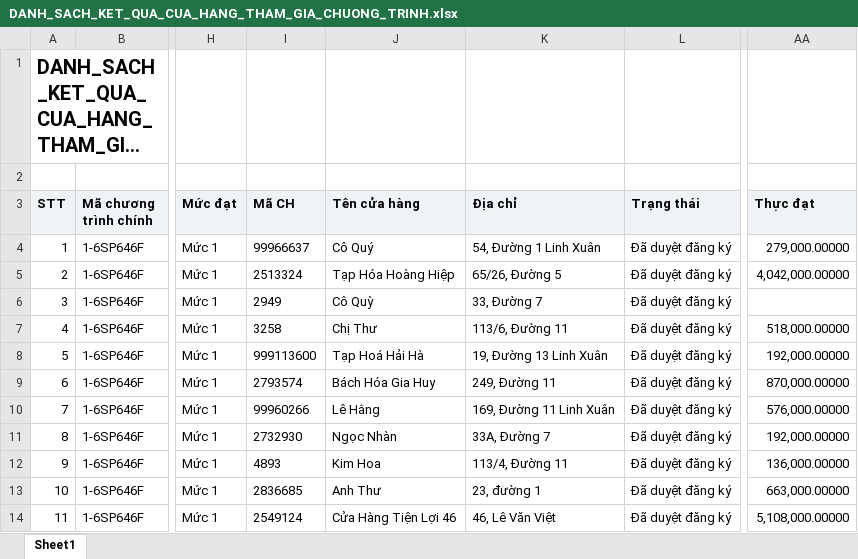
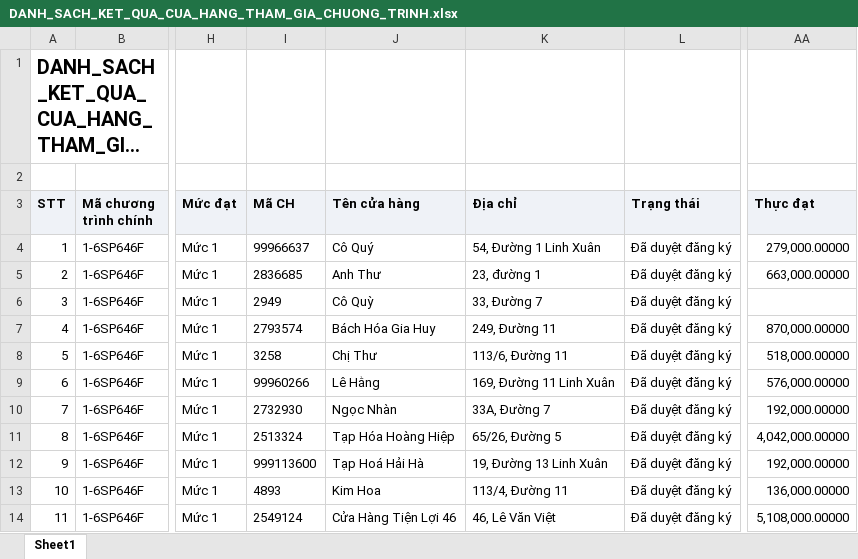
Before and after one commit to tantt2026-test/Test, an Excel workbook: data/Thang11/DANH_SACH_KET_QUA_CUA_HANG_THAM_GIA_CHUONG_TRINH.xlsx, sheet Sheet1, drawn as a sheet; only a part is shown, gaps mark what is left out; long unchanged cells end in …; values as stored, in another font and other column widths than the file's, no borders; the diff covers the shown part only; the diff names each change by its address in the sheet, - before the commit and + after, or states it on an @@ line.

```diff
--- a/data/Thang11/DANH_SACH_KET_QUA_CUA_HANG_THAM_GIA_CHUONG_TRINH.xlsx (sheet Sheet1)
+++ b/data/Thang11/DANH_SACH_KET_QUA_CUA_HANG_THAM_GIA_CHUONG_TRINH.xlsx (sheet Sheet1)
-I5 (Mã CH): 2513324
+I5 (Mã CH): 2836685
-J5 (Tên cửa hàng): Tạp Hóa Hoàng Hiệp
+J5 (Tên cửa hàng): Anh Thư
-K5 (Địa chỉ): 65/26, Đường 5
+K5 (Địa chỉ): 23, đường 1
-AA5 (Thực đạt): 4,042,000.00000
+AA5 (Thực đạt): 663,000.00000
-I7 (Mã CH): 3258
+I7 (Mã CH): 2793574
-J7 (Tên cửa hàng): Chị Thư
+J7 (Tên cửa hàng): Bách Hóa Gia Huy
-K7 (Địa chỉ): 113/6, Đường 11
+K7 (Địa chỉ): 249, Đường 11
-AA7 (Thực đạt): 518,000.00000
+AA7 (Thực đạt): 870,000.00000
-I8 (Mã CH): 999113600
+I8 (Mã CH): 3258
-J8 (Tên cửa hàng): Tạp Hoá Hải Hà
+J8 (Tên cửa hàng): Chị Thư
-K8 (Địa chỉ): 19, Đường 13 Linh Xuân
+K8 (Địa chỉ): 113/6, Đường 11
-AA8 (Thực đạt): 192,000.00000
+AA8 (Thực đạt): 518,000.00000
-I9 (Mã CH): 2793574
+I9 (Mã CH): 99960266
-J9 (Tên cửa hàng): Bách Hóa Gia Huy
+J9 (Tên cửa hàng): Lê Hằng
-K9 (Địa chỉ): 249, Đường 11
+K9 (Địa chỉ): 169, Đường 11 Linh Xuân
-AA9 (Thực đạt): 870,000.00000
+AA9 (Thực đạt): 576,000.00000
-I10 (Mã CH): 99960266
+I10 (Mã CH): 2732930
-J10 (Tên cửa hàng): Lê Hằng
+J10 (Tên cửa hàng): Ngọc Nhàn
-K10 (Địa chỉ): 169, Đường 11 Linh Xuân
+K10 (Địa chỉ): 33A, Đường 7
-AA10 (Thực đạt): 576,000.00000
+AA10 (Thực đạt): 192,000.00000
-I11 (Mã CH): 2732930
+I11 (Mã CH): 2513324
-J11 (Tên cửa hàng): Ngọc Nhàn
+J11 (Tên cửa hàng): Tạp Hóa Hoàng Hiệp
-K11 (Địa chỉ): 33A, Đường 7
+K11 (Địa chỉ): 65/26, Đường 5
-AA11 (Thực đạt): 192,000.00000
+AA11 (Thực đạt): 4,042,000.00000
-I12 (Mã CH): 4893
+I12 (Mã CH): 999113600
-J12 (Tên cửa hàng): Kim Hoa
+J12 (Tên cửa hàng): Tạp Hoá Hải Hà
-K12 (Địa chỉ): 113/4, Đường 11
+K12 (Địa chỉ): 19, Đường 13 Linh Xuân
-AA12 (Thực đạt): 136,000.00000
+AA12 (Thực đạt): 192,000.00000
-I13 (Mã CH): 2836685
+I13 (Mã CH): 4893
-J13 (Tên cửa hàng): Anh Thư
+J13 (Tên cửa hàng): Kim Hoa
-K13 (Địa chỉ): 23, đường 1
+K13 (Địa chỉ): 113/4, Đường 11
-AA13 (Thực đạt): 663,000.00000
+AA13 (Thực đạt): 136,000.00000
```
Also changed, not shown: 641 edited cells elsewhere in this sheet, data/Thang11/DanhSachChiTietDonHang (1).xlsx, data/Thang11/DanhSachLichViengTham.xlsx, 3 other files.
